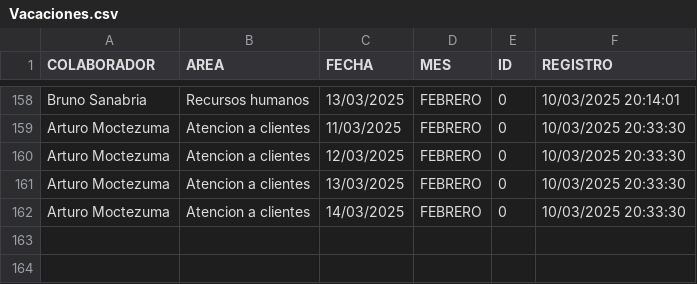
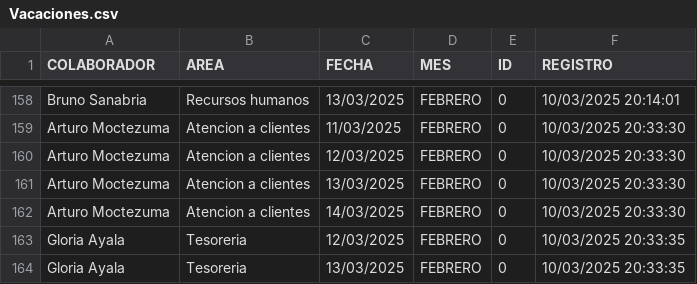
Before and after one commit to BM1012/AsistenciasTV, a CSV file: Vacaciones.csv, drawn as a sheet; only a part is shown, gaps mark what is left out; the diff names each change by its address in the sheet, - before the commit and + after, or states it on an @@ line.

Commit message:
Actualización automática del archivo

```diff
--- a/Vacaciones.csv
+++ b/Vacaciones.csv
+row 163: Gloria Ayala | Tesoreria | 12/03/2025 | FEBRERO | 0 | 10/03/2025 20:33:35
+row 164: Gloria Ayala | Tesoreria | 13/03/2025 | FEBRERO | 0 | 10/03/2025 20:33:35
```
